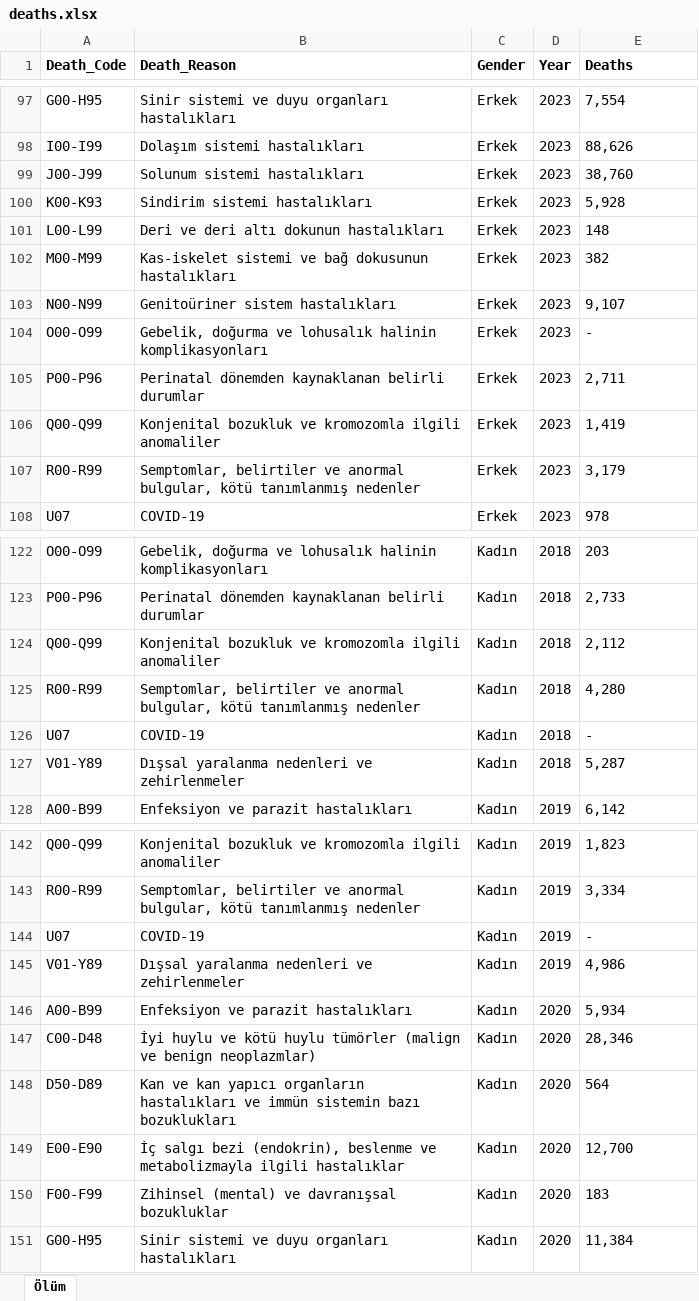
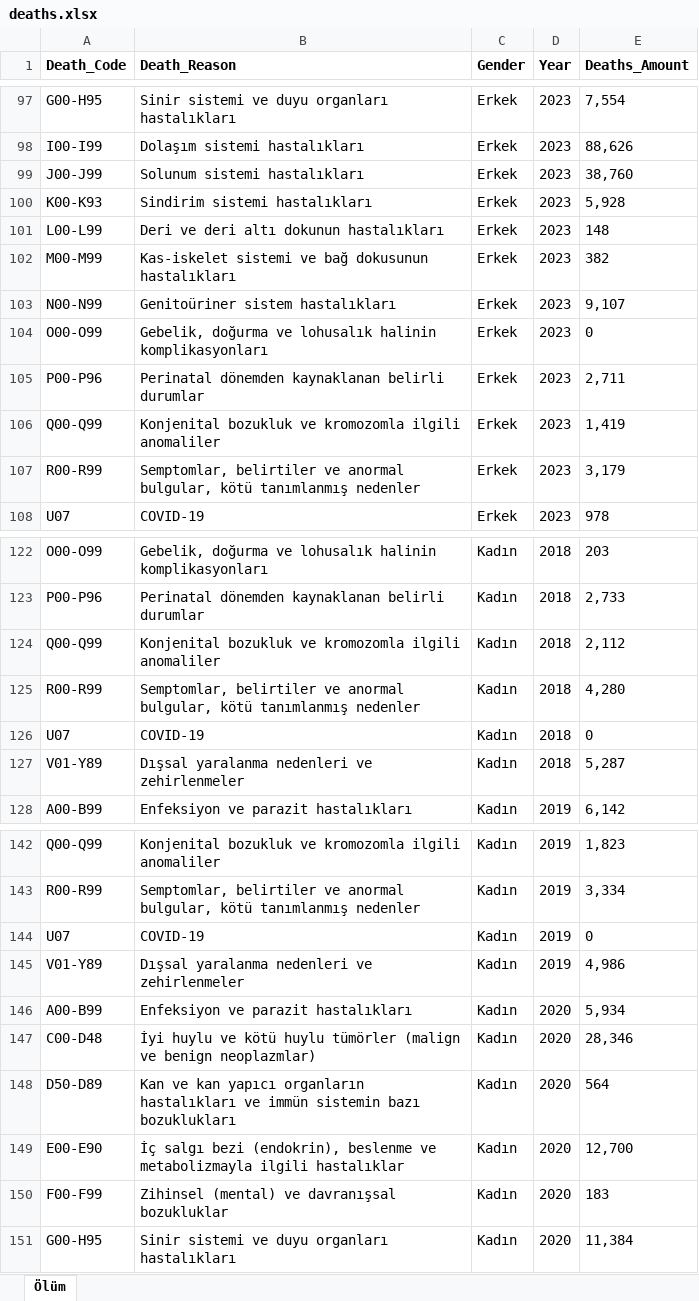
Before and after one commit to emu-hacettepe-analytics/emu660-spring2025-Selenzel, an Excel workbook: Data/deaths.xlsx, sheet Ölüm, drawn as a sheet; only a part is shown, gaps mark what is left out; values as stored, in another font and other column widths than the file's, no borders; the diff covers the shown part only; the diff names each change by its address in the sheet, - before the commit and + after, or states it on an @@ line.

```diff
--- a/Data/deaths.xlsx (sheet Ölüm)
+++ b/Data/deaths.xlsx (sheet Ölüm)
-E1: Deaths
+E1: Deaths_Amount
-E104 (Deaths_Amount): -
+E104 (Deaths_Amount): 0
-E126 (Deaths_Amount): -
+E126 (Deaths_Amount): 0
-E144 (Deaths_Amount): -
+E144 (Deaths_Amount): 0
```
Also changed, not shown: 7 edited cells elsewhere in this sheet, Data/births.xlsx, Data/employment.xlsx, 3 other files.
